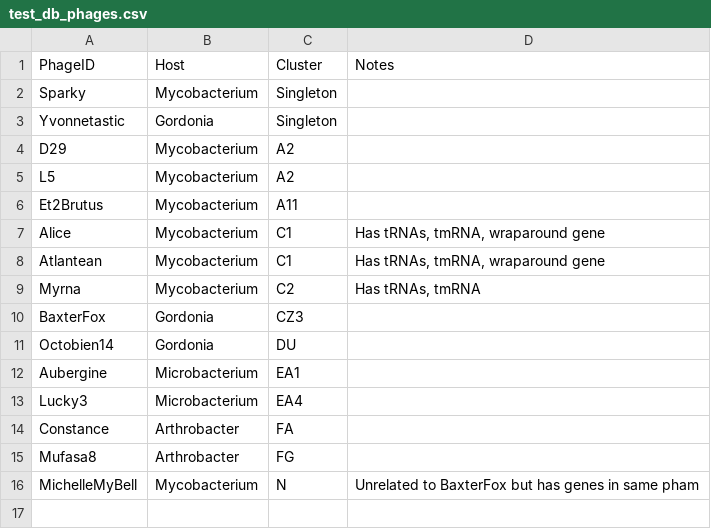
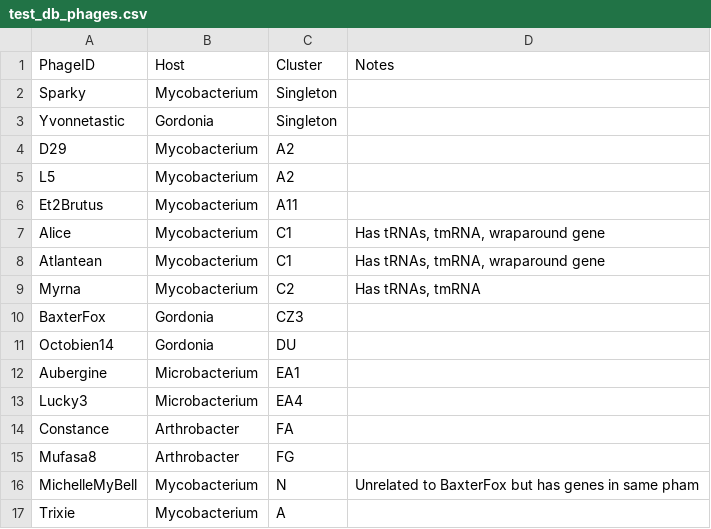
Before and after one commit to SEA-PHAGES/pdm_utils, a CSV file: dev_guide/source/test_db_phages.csv, drawn as a sheet.

Commit message:
updated test_db.sql

```diff
--- a/dev_guide/source/test_db_phages.csv
+++ b/dev_guide/source/test_db_phages.csv
@@ -16 +16,2 @@ Mufasa8,Arthrobacter,FG,
 MichelleMyBell,Mycobacterium,N,"Unrelated to BaxterFox but has genes in same pham"
+Trixie,Mycobacterium,A,
```
Also changed, not shown: 3 other files.
